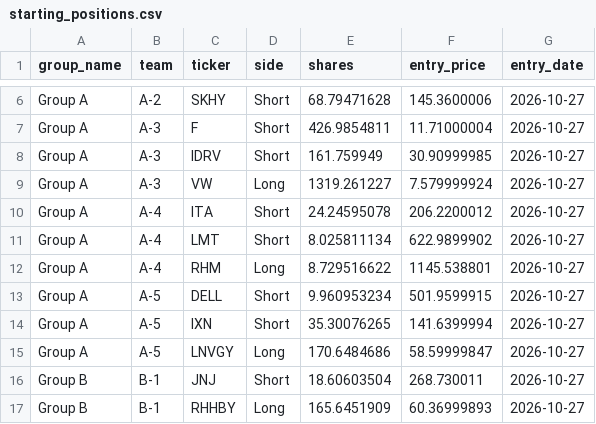
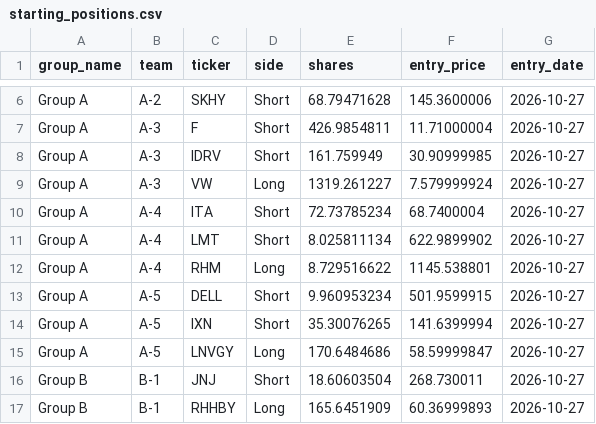
Before and after one commit to Samikshub/EagleTrack, a CSV file: starting_positions.csv, drawn as a sheet; only a part is shown, gaps mark what is left out.

Commit message:
Adjust ITA position for November 2026 split

```diff
--- a/starting_positions.csv
+++ b/starting_positions.csv
@@ -9,3 +9,3 @@ Group A,A-3,IDRV,Short,161.759949,30.90999985,2026-10-27
 Group A,A-3,VW,Long,1319.261227,7.579999924,2026-10-27
-Group A,A-4,ITA,Short,24.24595078,206.2200012,2026-10-27
+Group A,A-4,ITA,Short,72.73785234,68.7400004,2026-10-27
 Group A,A-4,LMT,Short,8.025811134,622.9899902,2026-10-27
```
Also changed, not shown: 1 other file.
